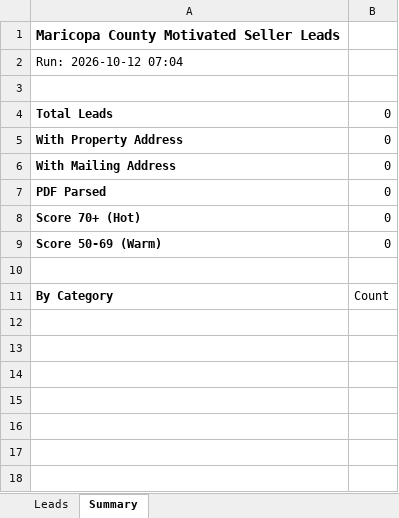
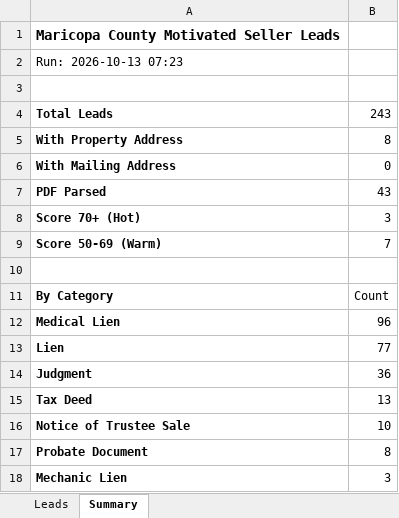
Before and after one commit to Darqsin/Four-Rings-CRM, an Excel workbook: data/leads.xlsx, sheet Summary, drawn as a sheet; values as stored, in another font and other column widths than the file's, no borders; the diff names each change by its address in the sheet, - before the commit and + after, or states it on an @@ line.

```diff
--- a/data/leads.xlsx (sheet Summary)
+++ b/data/leads.xlsx (sheet Summary)
-A2: Run: 2026-10-12 07:04
+A2: Run: 2026-10-13 07:23
-B4: 0
+B4: 243
-B5: 0
+B5: 8
-B7: 0
+B7: 43
-B8: 0
+B8: 3
-B9: 0
+B9: 7
+row 12: Medical Lien | 96
+row 13: Lien | 77
+row 14: Judgment | 36
+row 15: Tax Deed | 13
+row 16: Notice of Trustee Sale | 10
+row 17: Probate Document | 8
+row 18: Mechanic Lien | 3
```
Also changed, not shown: sheet Leads, 3 other files.
